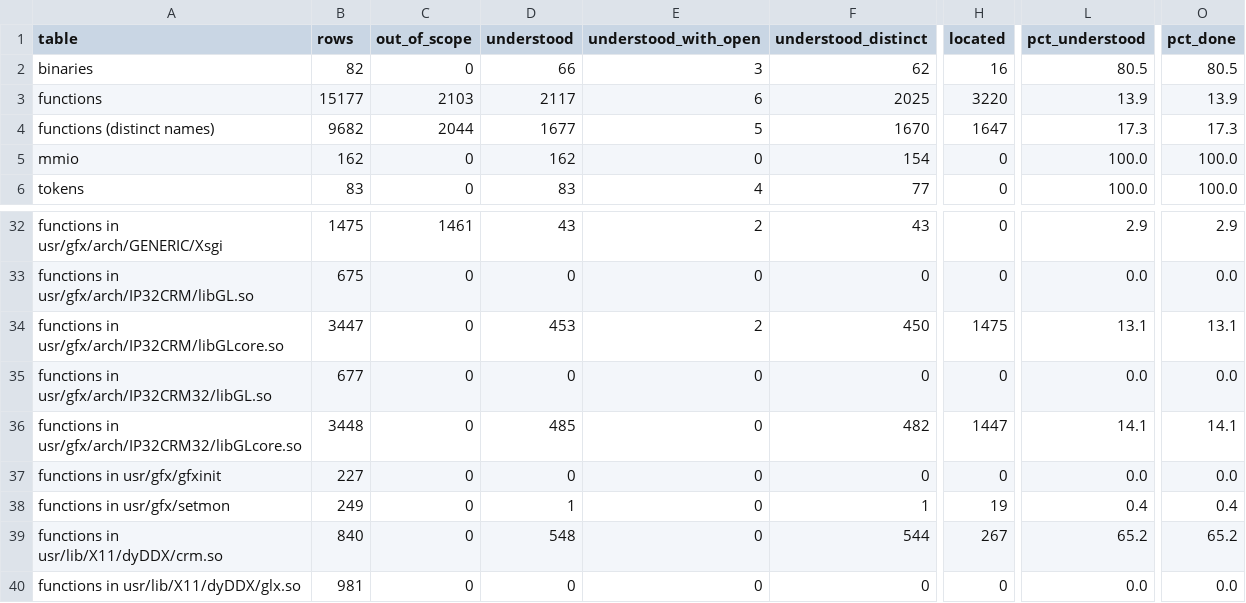
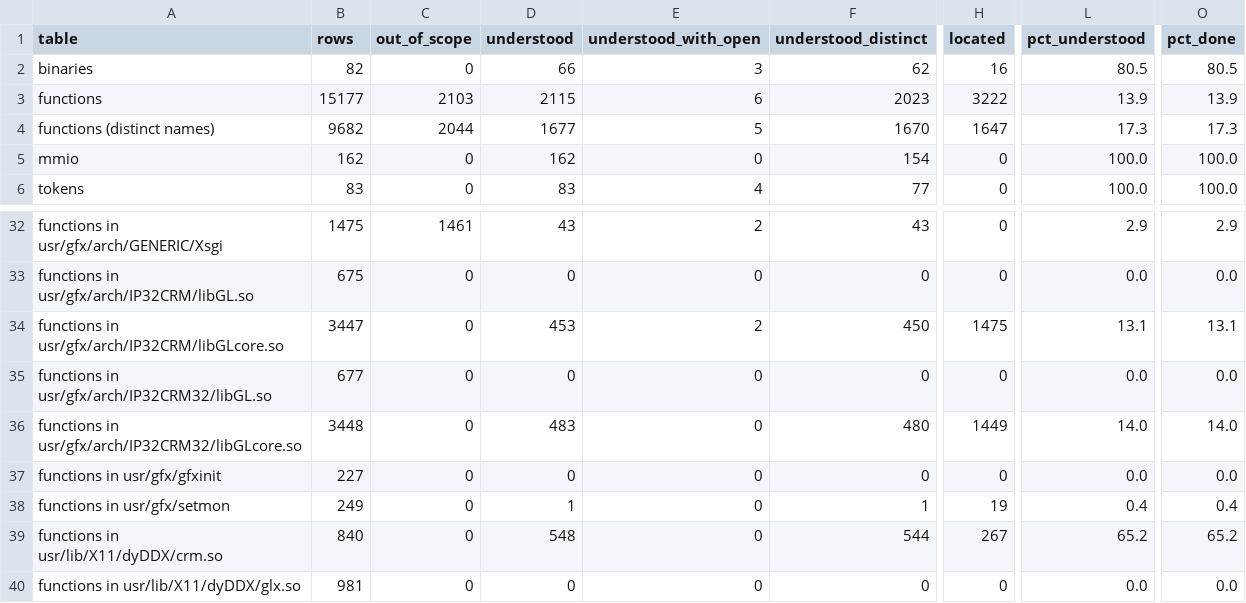
Before and after one commit to jamesbraid/crime, a TSV file: docs/inventory/summary.tsv, drawn as a sheet; only a part is shown, gaps mark what is left out; the diff names each change by its address in the sheet, - before the commit and + after, or states it on an @@ line.

Commit message:
docs: correct an unpublished source file sample-implementation entries against the public body
Name the error routine and its SetError numbers on each path of the
clip-plane, polygon-stipple, light and material getters, and name the
unscale and conversion routines they call. Each body was read in full
against the public source; the entries previously named those calls
only by role.

```diff
--- a/docs/inventory/summary.tsv
+++ b/docs/inventory/summary.tsv
-D3 (understood): 2117
+D3 (understood): 2115
-F3 (understood_distinct): 2025
+F3 (understood_distinct): 2023
-H3 (located): 3220
+H3 (located): 3222
-D36 (understood): 485
+D36 (understood): 483
-F36 (understood_distinct): 482
+F36 (understood_distinct): 480
-H36 (located): 1447
+H36 (located): 1449
-L36 (pct_understood): 14.1
+L36 (pct_understood): 14.0
-O36 (pct_done): 14.1
+O36 (pct_done): 14.0
```
Also changed, not shown: 3 other files.
